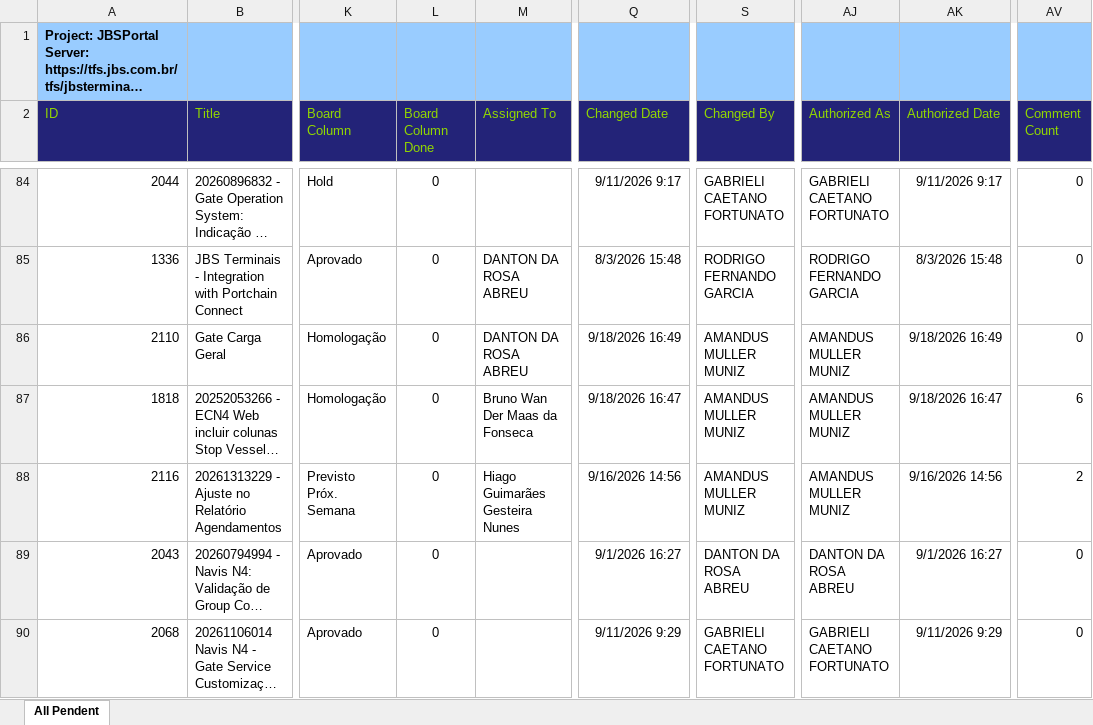
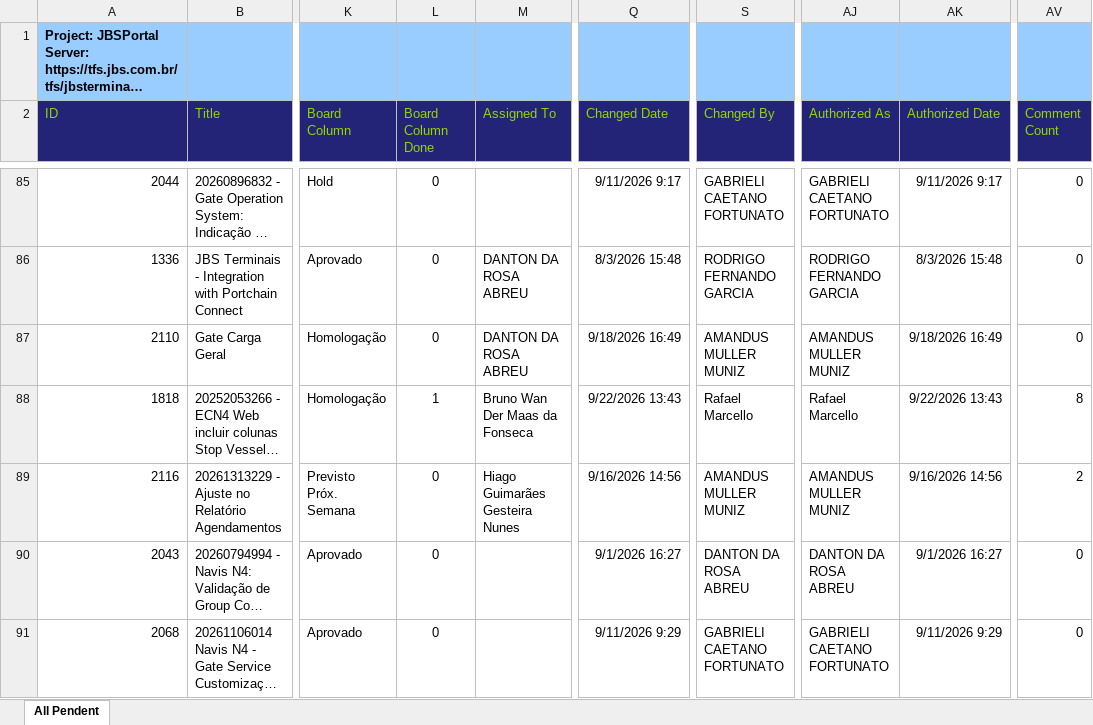
Before and after one commit to amandusmuniz/backlog, an Excel workbook: Dashboard_Backlog_All_Pendent.xlsx, sheet All Pendent, drawn as a sheet; only a part is shown, gaps mark what is left out; long unchanged cells end in …; values as stored, in another font and other column widths than the file's, no borders; table styles not drawn; addresses are those after the commit; the diff covers the shown part only; the diff names each change by its address in the sheet, - before the commit and + after, or states it on an @@ line.

```diff
--- a/Dashboard_Backlog_All_Pendent.xlsx (sheet All Pendent)
+++ b/Dashboard_Backlog_All_Pendent.xlsx (sheet All Pendent)
-L88 (Board Column Done): 0
+L88 (Board Column Done): 1
-Q88 (Changed Date): 9/18/2026 16:47
+Q88 (Changed Date): 9/22/2026 13:43
-S88 (Changed By): AMANDUS MULLER MUNIZ
+S88 (Changed By): Rafael Marcello
-AJ88 (Authorized As): AMANDUS MULLER MUNIZ
+AJ88 (Authorized As): Rafael Marcello
-AK88 (Authorized Date): 9/18/2026 16:47
+AK88 (Authorized Date): 9/22/2026 13:43
-AV88 (Comment Count): 6
+AV88 (Comment Count): 8
```
Also changed, not shown: 6 added rows, 4 removed rows, 1 moved row and 47 edited cells elsewhere in this sheet, Dashboard_Backlog_Finalizados.xlsx.
